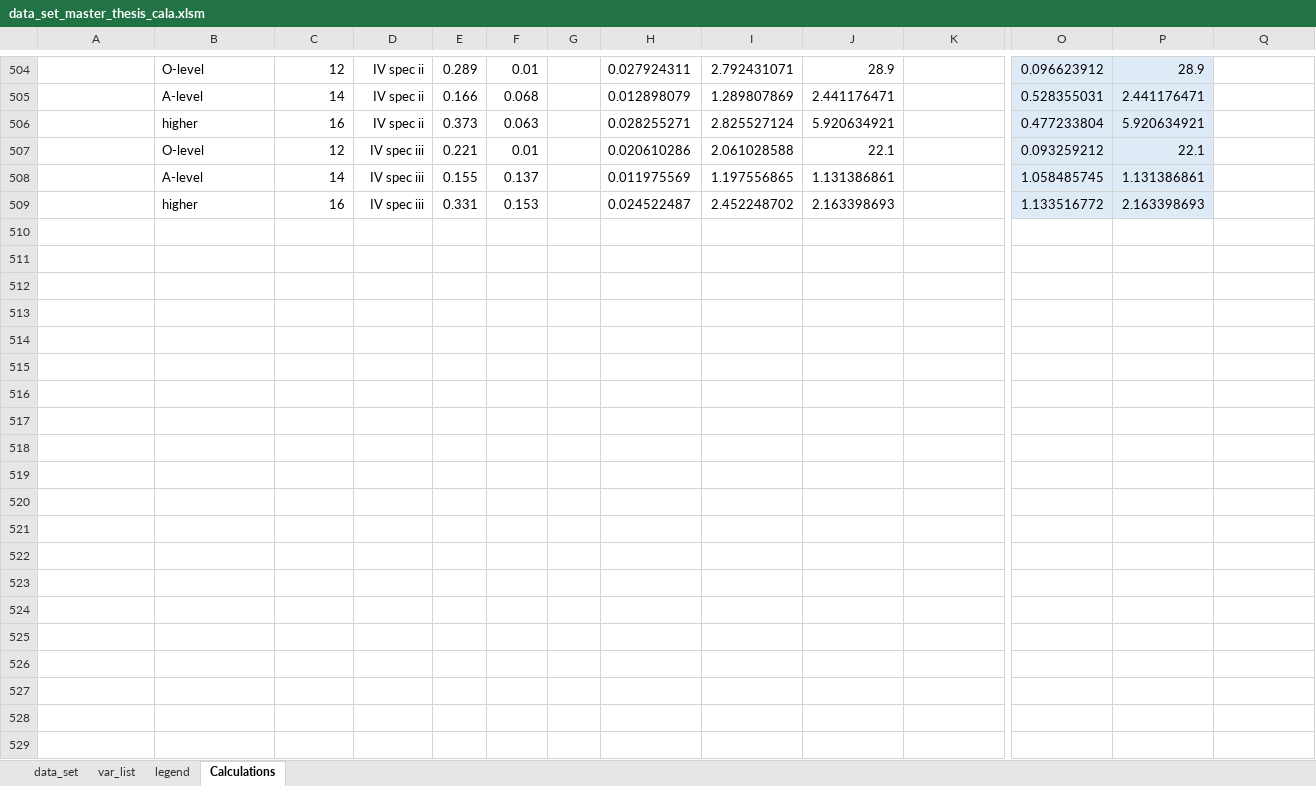
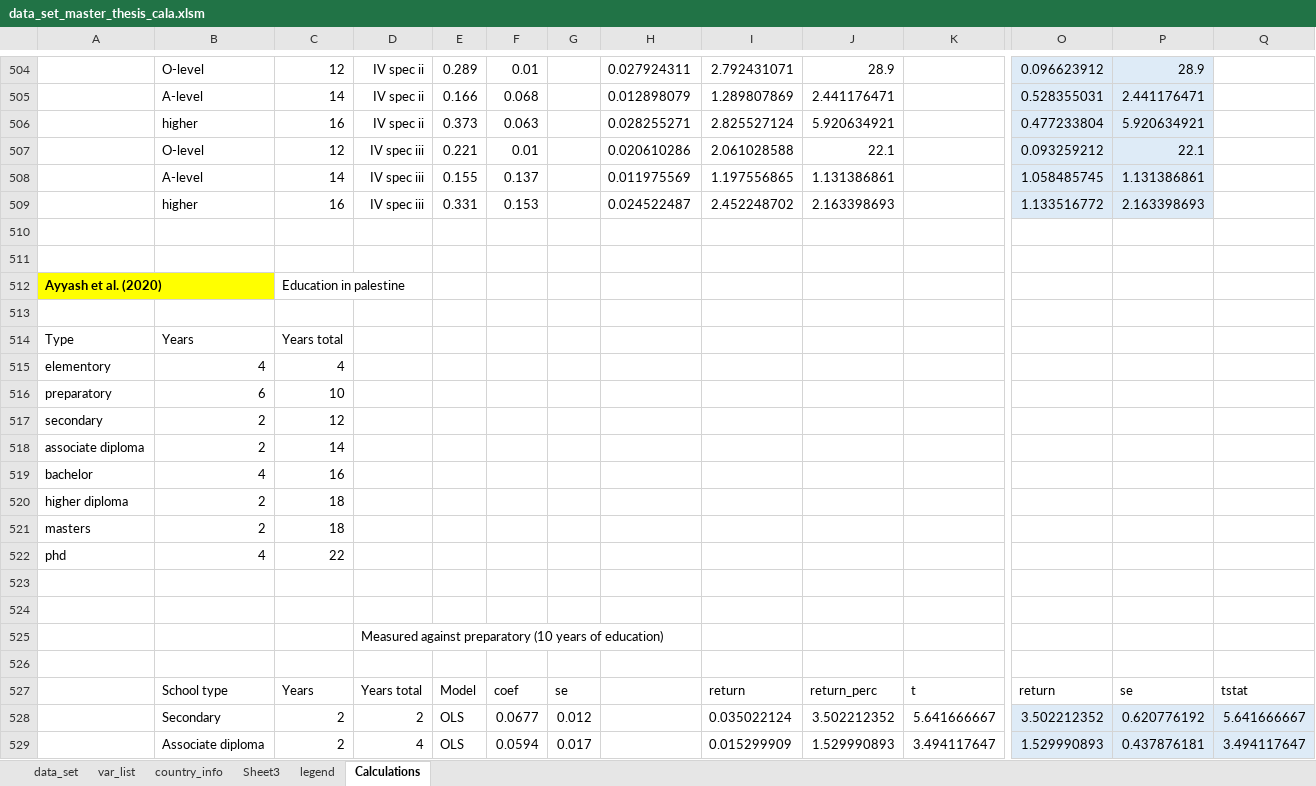
Before and after one commit to PetrCala/Diploma-Thesis, an Excel workbook: Data/data_set_master_thesis_cala.xlsm, sheet Calculations, drawn as a sheet; only a part is shown, gaps mark what is left out; values as stored, in another font and other column widths than the file's, no borders; conditional formats not drawn; rows hold the shown columns only; the diff covers the shown part only; the diff names each change by its address in the sheet, - before the commit and + after, or states it on an @@ line.

```diff
--- a/Data/data_set_master_thesis_cala.xlsm (sheet Calculations)
+++ b/Data/data_set_master_thesis_cala.xlsm (sheet Calculations)
+sheet tab: country_info
+sheet tab: Sheet3
+row 510: (empty)
+row 511: (empty)
+row 512: Ayyash et al. (2020) |  | Education in palestine
+row 513: (empty)
+row 514: Type | Years | Years total
+row 515: elementory | 4 | 4
+row 516: preparatory | 6 | 10
+row 517: secondary | 2 | 12
+row 518: associate diploma | 2 | 14
+row 519: bachelor | 4 | 16
+row 520: higher diploma | 2 | 18
+row 521: masters | 2 | 18
+row 522: phd | 4 | 22
+row 523: (empty)
+row 524: (empty)
+row 525:  |  |  | Measured against preparatory (10 years of education)
+row 526: (empty)
+row 527:  | School type | Years | Years total | Model | coef | se |  | return | return_perc | t | return | se | tstat
+row 528:  | Secondary | 2 | 2 | OLS | 0.0677 | 0.012 |  | 0.035022124 | 3.502212352 | 5.641666667 | 3.502212352 | 0.620776192 | 5.641666667
+row 529:  | Associate diploma | 2 | 4 | OLS | 0.0594 | 0.017 |  | 0.015299909 | 1.529990893 | 3.494117647 | 1.529990893 | 0.437876181 | 3.494117647
```
Also changed, not shown: 319 added rows elsewhere in this sheet, sheet data_set, Data/updated_test_file.xlsx, Literature/Literature.xlsx, 3 other files.
